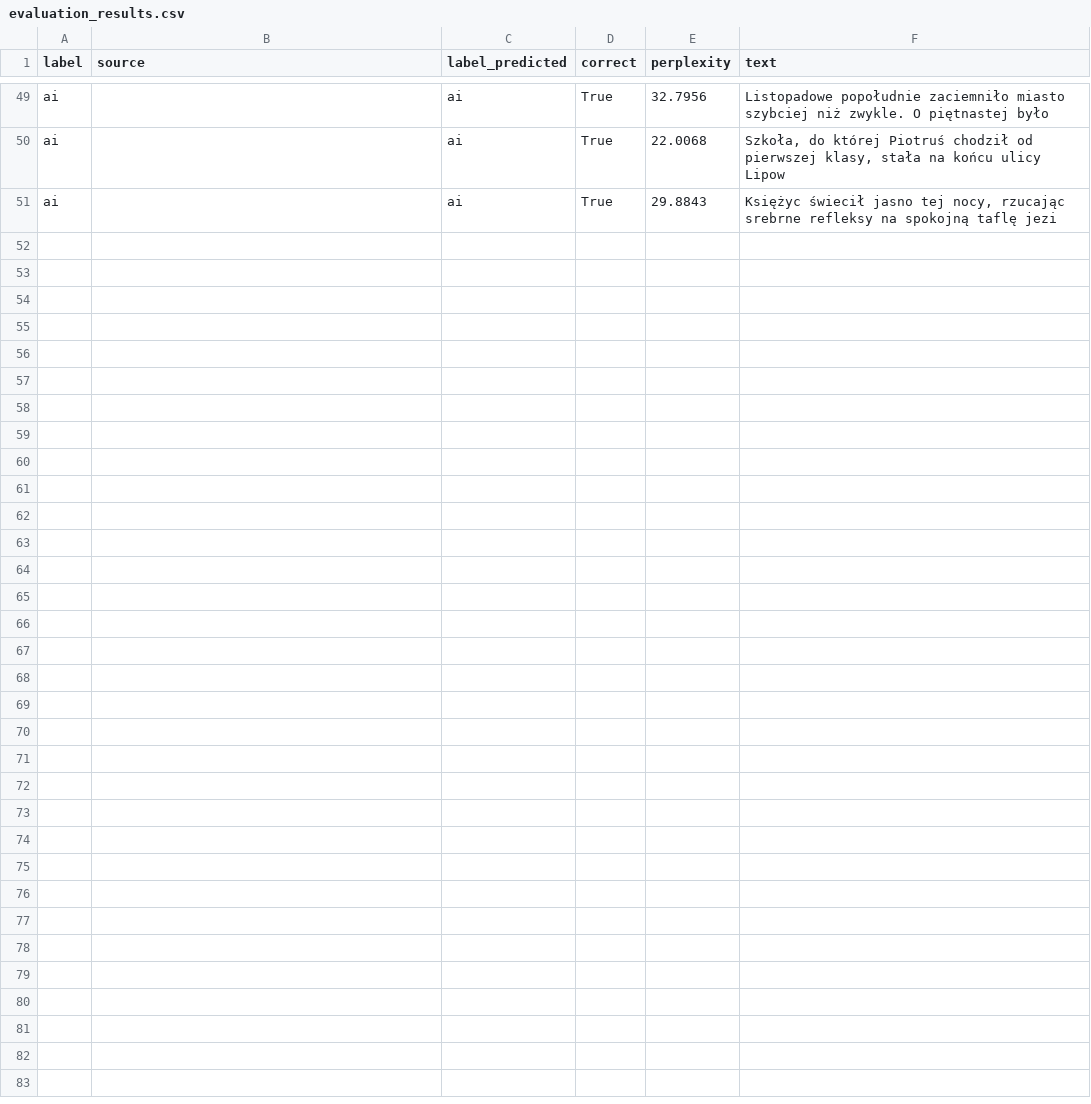
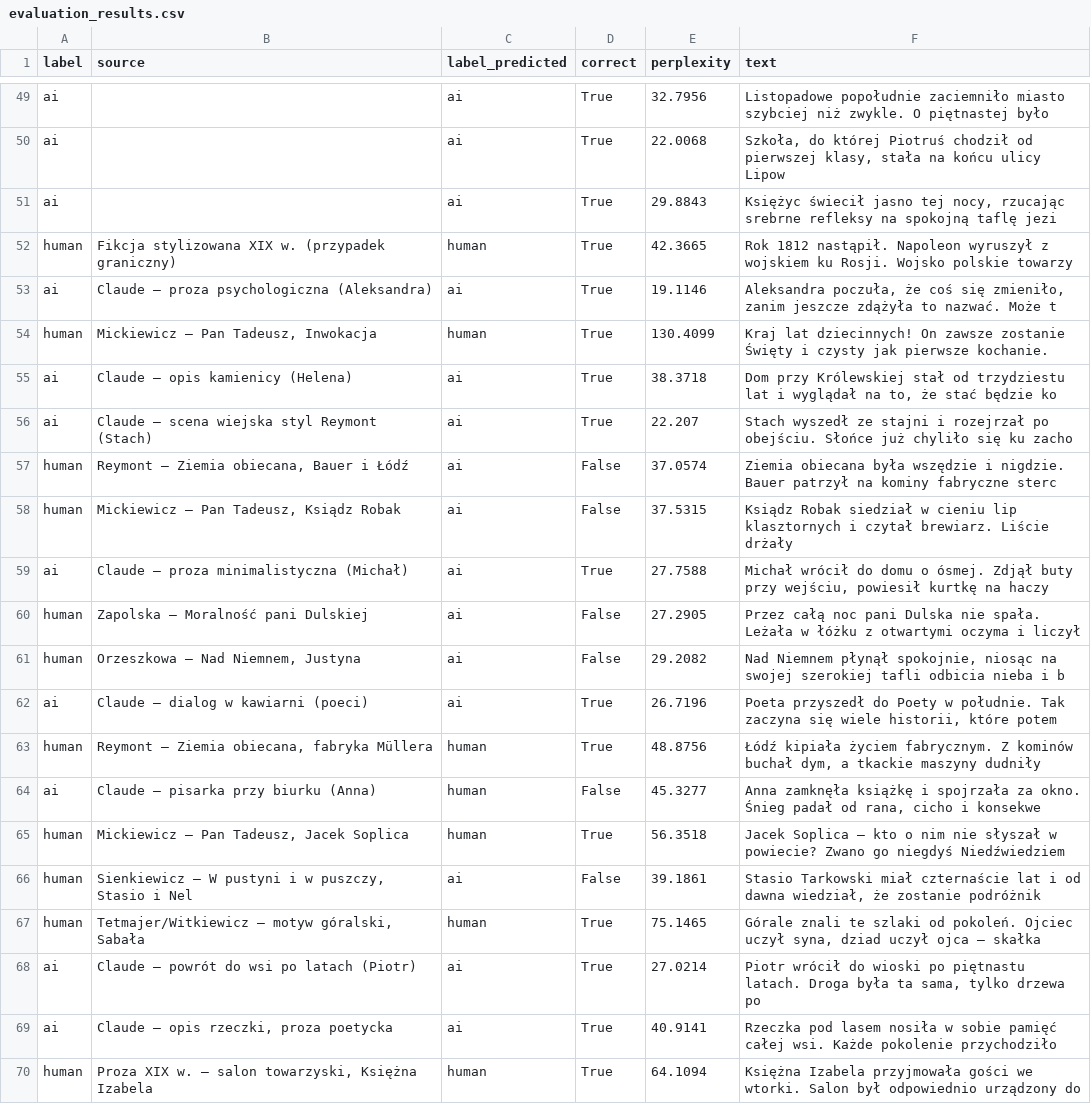
Before and after one commit to Saugustyn/checkLit2026, a CSV file: backend/evaluation_results.csv, drawn as a sheet; only a part is shown, gaps mark what is left out; the diff covers the shown part only; the diff names each change by its address in the sheet, - before the commit and + after, or states it on an @@ line.

```diff
--- a/backend/evaluation_results.csv
+++ b/backend/evaluation_results.csv
+row 52: human | Fikcja stylizowana XIX w. (przypadek graniczny) | human | True | 42.3665 | Rok 1812 nastąpił. Napoleon wyruszył z wojskiem ku Rosji. Wojsko polskie towarzy
+row 53: ai | Claude — proza psychologiczna (Aleksandra) | ai | True | 19.1146 | Aleksandra poczuła, że coś się zmieniło, zanim jeszcze zdążyła to nazwać. Może t
+row 54: human | Mickiewicz — Pan Tadeusz, Inwokacja | human | True | 130.4099 | Kraj lat dziecinnych! On zawsze zostanie Święty i czysty jak pierwsze kochanie.
+row 55: ai | Claude — opis kamienicy (Helena) | ai | True | 38.3718 | Dom przy Królewskiej stał od trzydziestu lat i wyglądał na to, że stać będzie ko
+row 56: ai | Claude — scena wiejska styl Reymont (Stach) | ai | True | 22.207 | Stach wyszedł ze stajni i rozejrzał po obejściu. Słońce już chyliło się ku zacho
+row 57: human | Reymont — Ziemia obiecana, Bauer i Łódź | ai | False | 37.0574 | Ziemia obiecana była wszędzie i nigdzie. Bauer patrzył na kominy fabryczne sterc
+row 58: human | Mickiewicz — Pan Tadeusz, Ksiądz Robak | ai | False | 37.5315 | Ksiądz Robak siedział w cieniu lip klasztornych i czytał brewiarz. Liście drżały
+row 59: ai | Claude — proza minimalistyczna (Michał) | ai | True | 27.7588 | Michał wrócił do domu o ósmej. Zdjął buty przy wejściu, powiesił kurtkę na haczy
+row 60: human | Zapolska — Moralność pani Dulskiej | ai | False | 27.2905 | Przez całą noc pani Dulska nie spała. Leżała w łóżku z otwartymi oczyma i liczył
+row 61: human | Orzeszkowa — Nad Niemnem, Justyna | ai | False | 29.2082 | Nad Niemnem płynął spokojnie, niosąc na swojej szerokiej tafli odbicia nieba i b
+row 62: ai | Claude — dialog w kawiarni (poeci) | ai | True | 26.7196 | Poeta przyszedł do Poety w południe. Tak zaczyna się wiele historii, które potem
+row 63: human | Reymont — Ziemia obiecana, fabryka Müllera | human | True | 48.8756 | Łódź kipiała życiem fabrycznym. Z kominów buchał dym, a tkackie maszyny dudniły
+row 64: ai | Claude — pisarka przy biurku (Anna) | human | False | 45.3277 | Anna zamknęła książkę i spojrzała za okno. Śnieg padał od rana, cicho i konsekwe
+row 65: human | Mickiewicz — Pan Tadeusz, Jacek Soplica | human | True | 56.3518 | Jacek Soplica — kto o nim nie słyszał w powiecie? Zwano go niegdyś Niedźwiedziem
+row 66: human | Sienkiewicz — W pustyni i w puszczy, Stasio i Nel | ai | False | 39.1861 | Stasio Tarkowski miał czternaście lat i od dawna wiedział, że zostanie podróżnik
+row 67: human | Tetmajer/Witkiewicz — motyw góralski, Sabała | human | True | 75.1465 | Górale znali te szlaki od pokoleń. Ojciec uczył syna, dziad uczył ojca — skałka
+row 68: ai | Claude — powrót do wsi po latach (Piotr) | ai | True | 27.0214 | Piotr wrócił do wioski po piętnastu latach. Droga była ta sama, tylko drzewa po
+row 69: ai | Claude — opis rzeczki, proza poetycka | ai | True | 40.9141 | Rzeczka pod lasem nosiła w sobie pamięć całej wsi. Każde pokolenie przychodziło
+row 70: human | Proza XIX w. — salon towarzyski, Księżna Izabela | human | True | 64.1094 | Księżna Izabela przyjmowała gości we wtorki. Salon był odpowiednio urządzony do
```
Also changed, not shown: 11 added rows and 4 edited cells elsewhere in this file, 15 other files.
